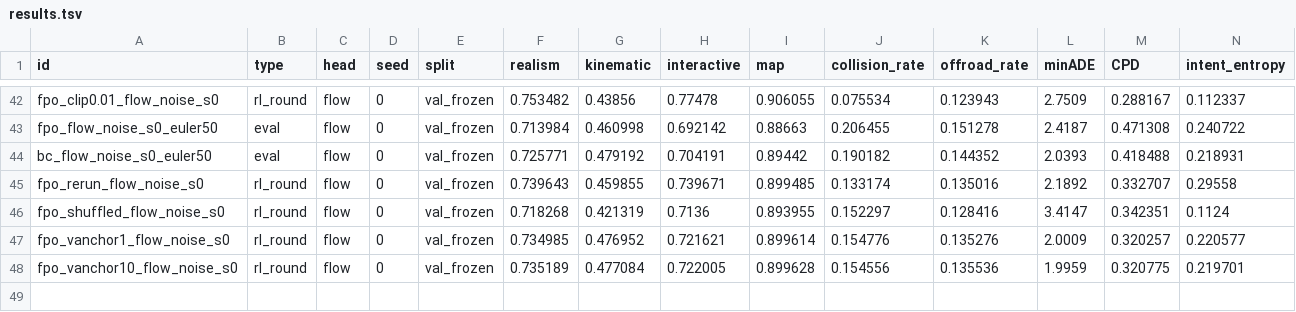
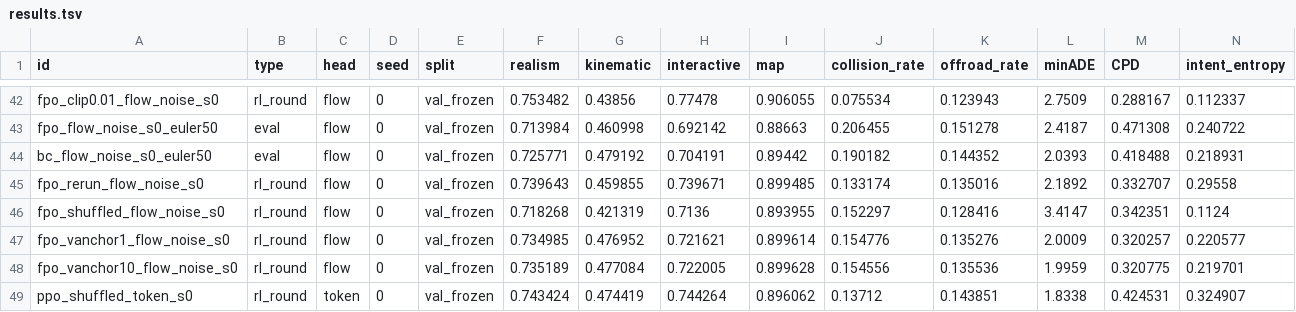
Before and after one commit to kishan-grewal/tokens-vs-flows, a TSV file: results.tsv, drawn as a sheet; only a part is shown, gaps mark what is left out; rows hold the shown columns only; the diff names each change by its address in the sheet, - before the commit and + after, or states it on an @@ line.

Commit message:
results: ppo shuffled-advantage control

```diff
--- a/results.tsv
+++ b/results.tsv
+row 49: ppo_shuffled_token_s0 | rl_round | token | 0 | val_frozen | 0.743424 | 0.474419 | 0.744264 | 0.896062 | 0.13712 | 0.143851 | 1.8338 | 0.424531 | 0.324907
```
Also changed, not shown: 1 other file.
